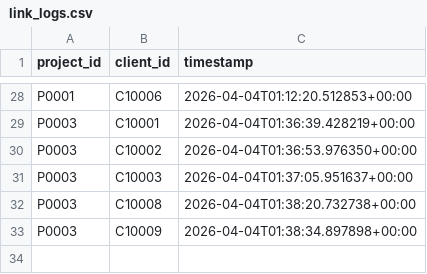
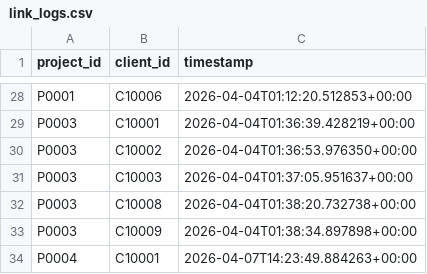
Before and after one commit to huadan2008-crypto/InvestFlow-Pro, a CSV file: Data/link_logs.csv, drawn as a sheet; only a part is shown, gaps mark what is left out.

```diff
--- a/Data/link_logs.csv
+++ b/Data/link_logs.csv
@@ -33 +33,2 @@ P0003,C10008,2026-04-04T01:38:20.732738+00:00
 P0003,C10009,2026-04-04T01:38:34.897898+00:00
+P0004,C10001,2026-04-07T14:23:49.884263+00:00
```
Also changed, not shown: Data/final_allocations.csv, Data/oid_feedback.csv, 19 other files.
